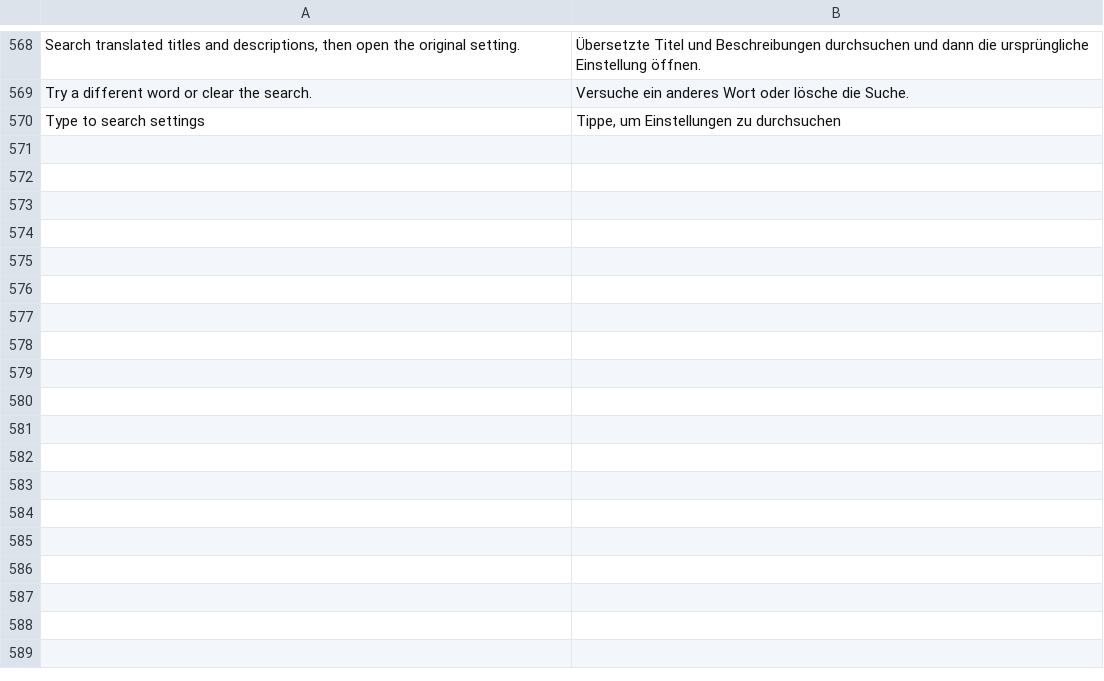
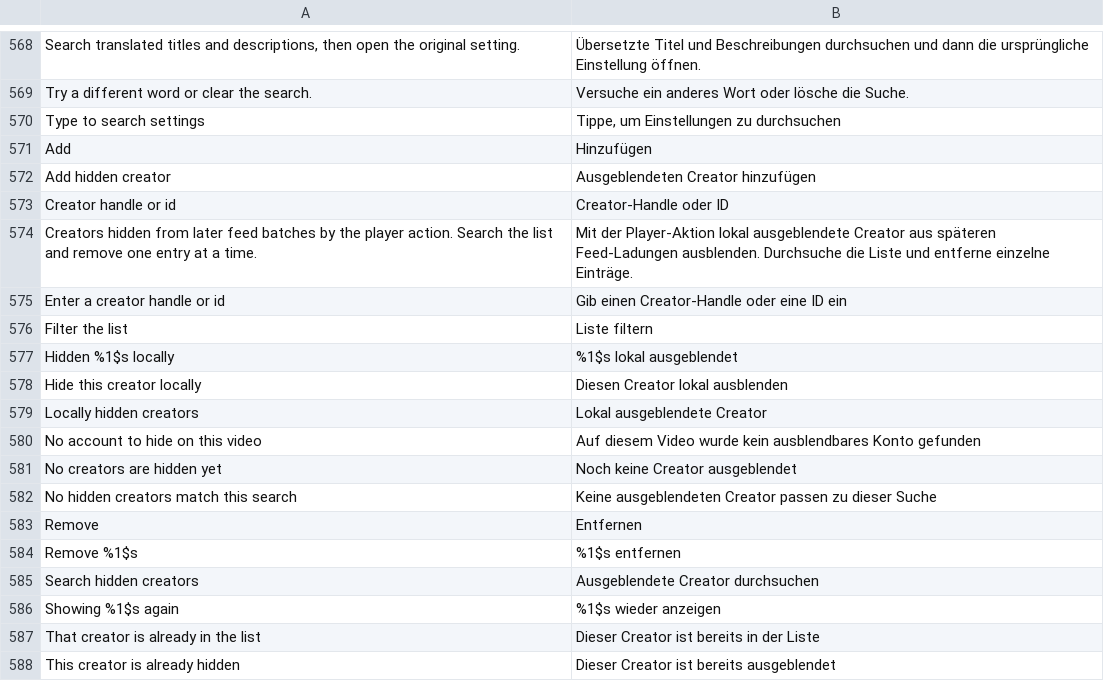
Before and after one commit to SysAdminDoc/hushfeed, a TSV file: extensions/tiktok/src/main/l10n/de.tsv, drawn as a sheet; only a part is shown, gaps mark what is left out.

Commit message:
feat: add local creator hide

```diff
--- a/extensions/tiktok/src/main/l10n/de.tsv
+++ b/extensions/tiktok/src/main/l10n/de.tsv
@@ -570 +570,19 @@ Try a different word or clear the search.	Versuche ein anderes Wort oder lösche
 Type to search settings	Tippe, um Einstellungen zu durchsuchen
+Add	Hinzufügen
+Add hidden creator	Ausgeblendeten Creator hinzufügen
+Creator handle or id	Creator-Handle oder ID
+Creators hidden from later feed batches by the player action. Search the list and remove one entry at a time.	Mit der Player-Aktion lokal ausgeblendete Creator aus späteren Feed-Ladungen ausblenden. Durchsuche die Liste und entferne einzelne Einträge.
+Enter a creator handle or id	Gib einen Creator-Handle oder eine ID ein
+Filter the list	Liste filtern
+Hidden %1$s locally	%1$s lokal ausgeblendet
+Hide this creator locally	Diesen Creator lokal ausblenden
+Locally hidden creators	Lokal ausgeblendete Creator
+No account to hide on this video	Auf diesem Video wurde kein ausblendbares Konto gefunden
+No creators are hidden yet	Noch keine Creator ausgeblendet
+No hidden creators match this search	Keine ausgeblendeten Creator passen zu dieser Suche
+Remove	Entfernen
+Remove %1$s	%1$s entfernen
+Search hidden creators	Ausgeblendete Creator durchsuchen
+Showing %1$s again	%1$s wieder anzeigen
+That creator is already in the list	Dieser Creator ist bereits in der Liste
+This creator is already hidden	Dieser Creator ist bereits ausgeblendet
```
Also changed, not shown: extensions/tiktok/src/main/l10n/in.tsv, 17 other files.
